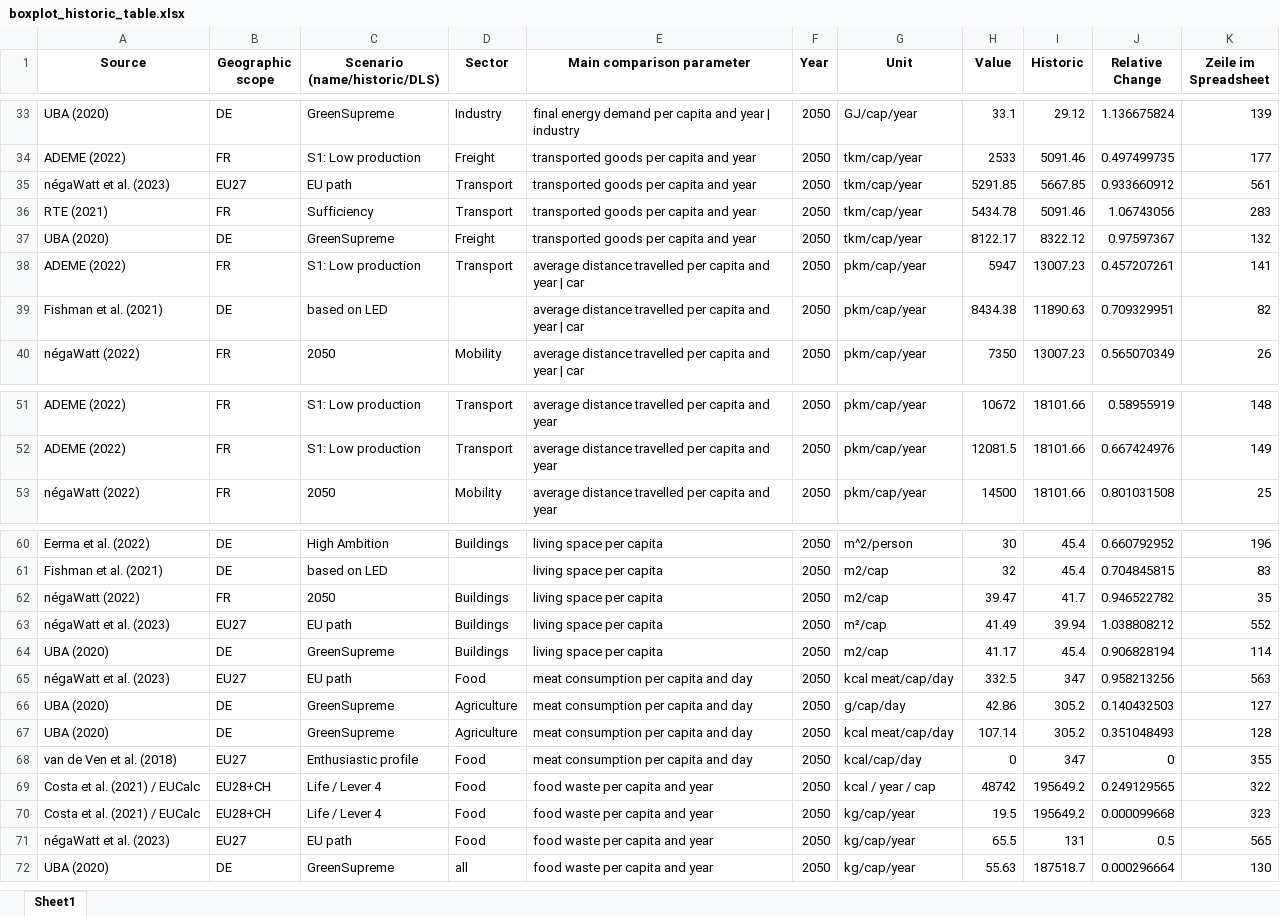
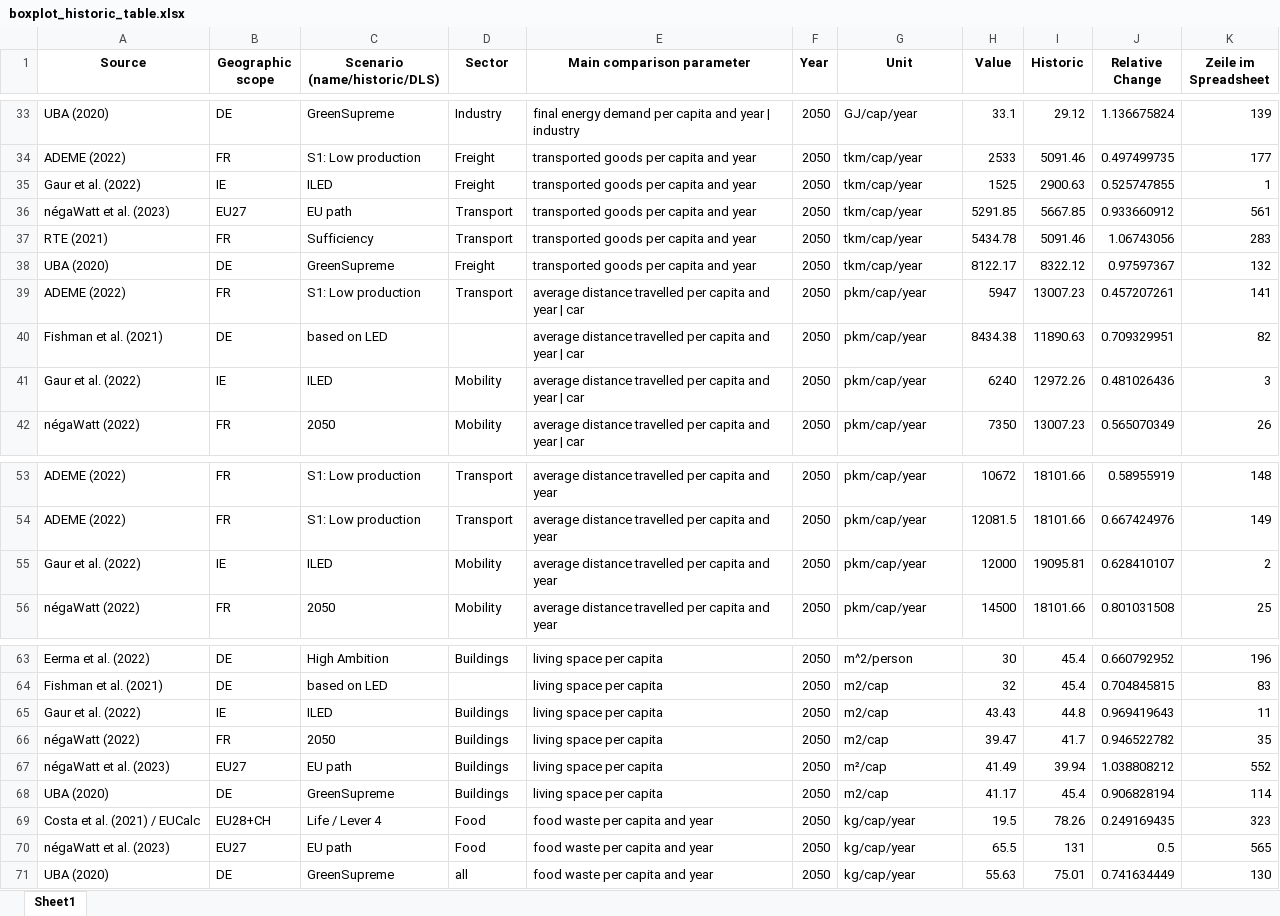
Before and after one commit to celia-burghardt/SufficiencyIndicators_Scenarios, an Excel workbook: output/boxplot_historic_table.xlsx, sheet Sheet1, drawn as a sheet; only a part is shown, gaps mark what is left out; values as stored, in another font and other column widths than the file's, no borders; removed rows and columns are numbered as before the commit, all else as after; the diff names each change by its address in the sheet, - before the commit and + after, or states it on an @@ line.

```diff
--- a/output/boxplot_historic_table.xlsx (sheet Sheet1)
+++ b/output/boxplot_historic_table.xlsx (sheet Sheet1)
+row 35: Gaur et al. (2022) | IE | ILED | Freight | transported goods per capita and year | 2050 | tkm/cap/year | 1525 | 2900.63 | 0.525747855 | 1
+row 41: Gaur et al. (2022) | IE | ILED | Mobility | average distance travelled per capita and year | car | 2050 | pkm/cap/year | 6240 | 12972.26 | 0.481026436 | 3
+row 55: Gaur et al. (2022) | IE | ILED | Mobility | average distance travelled per capita and year | 2050 | pkm/cap/year | 12000 | 19095.81 | 0.628410107 | 2
+row 65: Gaur et al. (2022) | IE | ILED | Buildings | living space per capita | 2050 | m2/cap | 43.43 | 44.8 | 0.969419643 | 11
-row 65: négaWatt et al. (2023) | EU27 | EU path | Food | meat consumption per capita and day | 2050 | kcal meat/cap/day | 332.5 | 347 | 0.958213256 | 563
-row 66: UBA (2020) | DE | GreenSupreme | Agriculture | meat consumption per capita and day | 2050 | g/cap/day | 42.86 | 305.2 | 0.140432503 | 127
-row 67: UBA (2020) | DE | GreenSupreme | Agriculture | meat consumption per capita and day | 2050 | kcal meat/cap/day | 107.14 | 305.2 | 0.351048493 | 128
-row 68: van de Ven et al. (2018) | EU27 | Enthusiastic profile | Food | meat consumption per capita and day | 2050 | kcal/cap/day | 0 | 347 | 0 | 355
-row 69: Costa et al. (2021) / EUCalc | EU28+CH | Life / Lever 4 | Food | food waste per capita and year | 2050 | kcal / year / cap | 48742 | 195649.2 | 0.249129565 | 322
-I69 (Historic): 195649.2
+I69 (Historic): 78.26
-J69 (Relative Change): 0.000099668
+J69 (Relative Change): 0.249169435
-I71 (Historic): 187518.7
+I71 (Historic): 75.01
-J71 (Relative Change): 0.000296664
+J71 (Relative Change): 0.741634449
```
Also changed, not shown: output/Anzahl_Reference.xlsx, output/boxplot_dls_table.xlsx, 15 other files.
